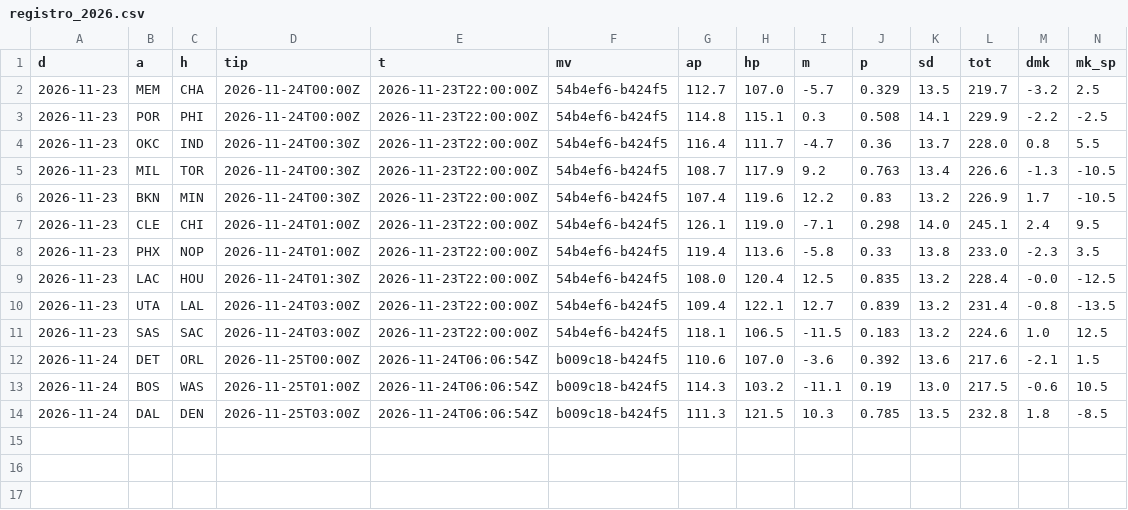
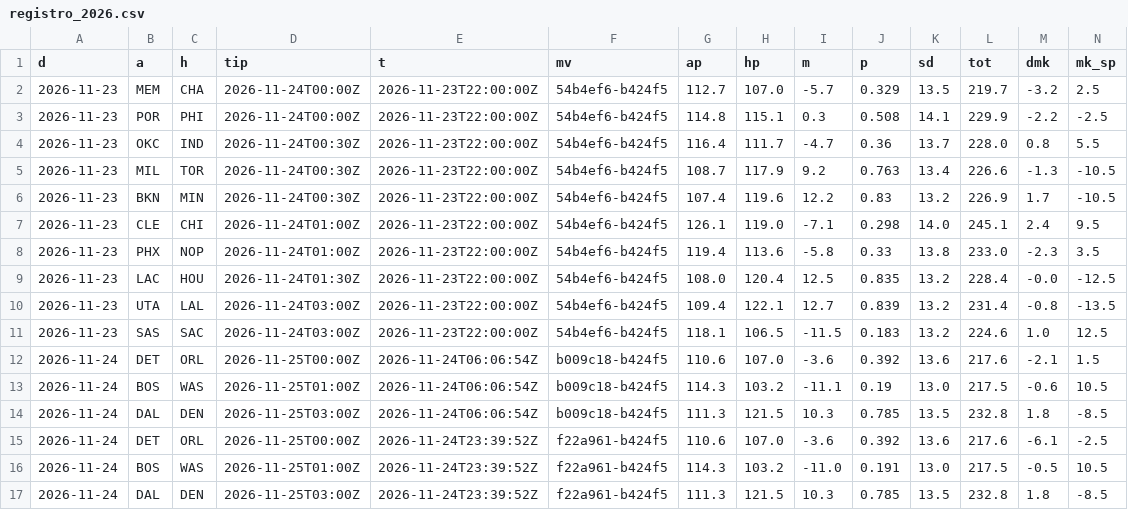
Before and after one commit to roystormfm-beep/nbaPRE, a CSV file: predictions/registro_2026.csv, drawn as a sheet; only a part is shown; rows hold the shown columns only; the diff names each change by its address in the sheet, - before the commit and + after, or states it on an @@ line.

```diff
--- a/predictions/registro_2026.csv
+++ b/predictions/registro_2026.csv
+row 15: 2026-11-24 | DET | ORL | 2026-11-25T00:00Z | 2026-11-24T23:39:52Z | f22a961-b424f5 | 110.6 | 107.0 | -3.6 | 0.392 | 13.6 | 217.6 | -6.1 | -2.5
+row 16: 2026-11-24 | BOS | WAS | 2026-11-25T01:00Z | 2026-11-24T23:39:52Z | f22a961-b424f5 | 114.3 | 103.2 | -11.0 | 0.191 | 13.0 | 217.5 | -0.5 | 10.5
+row 17: 2026-11-24 | DAL | DEN | 2026-11-25T03:00Z | 2026-11-24T23:39:52Z | f22a961-b424f5 | 111.3 | 121.5 | 10.3 | 0.785 | 13.5 | 232.8 | 1.8 | -8.5
```
Also changed, not shown: data/external/injury/needed_2026.csv, 13 other files.
